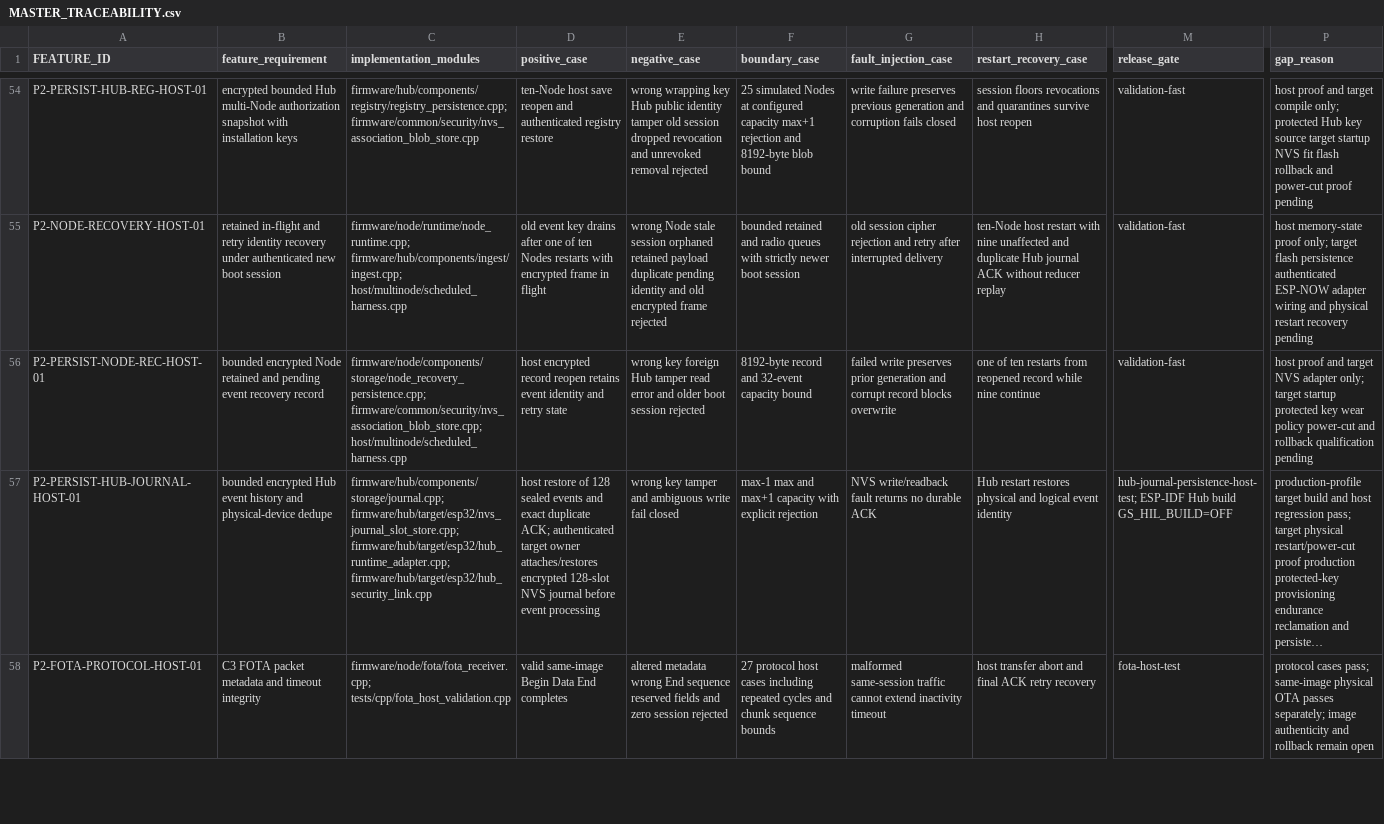
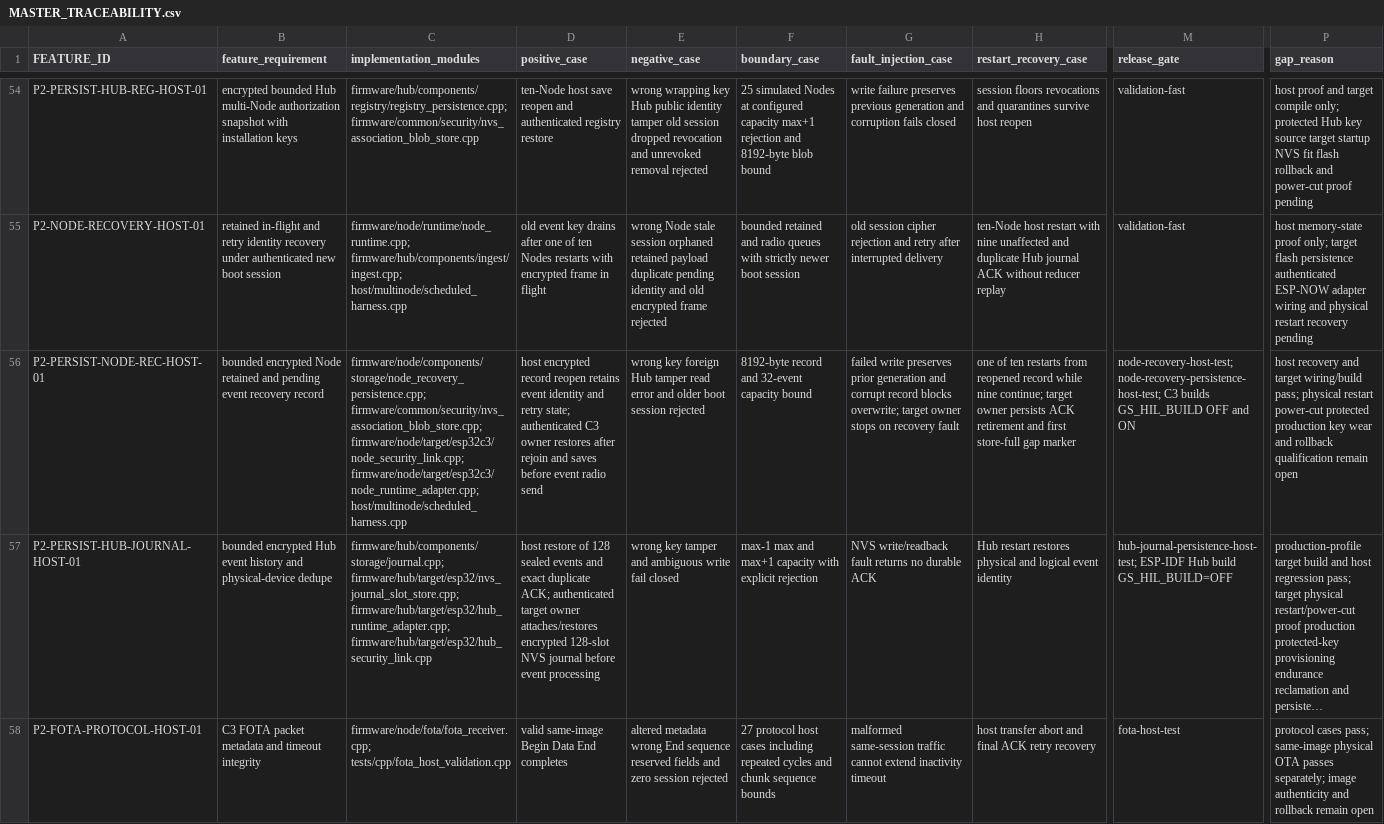
Before and after one commit to udaybhan200683/Ghar_sajag, a CSV file: docs/validation/MASTER_TRACEABILITY.csv, drawn as a sheet; only a part is shown, gaps mark what is left out; long unchanged cells end in …; the diff names each change by its address in the sheet, - before the commit and + after, or states it on an @@ line.

Commit message:
Persist C3 event recovery in authenticated owner

```diff
--- a/docs/validation/MASTER_TRACEABILITY.csv
+++ b/docs/validation/MASTER_TRACEABILITY.csv
-C56 (implementation_modules): firmware/node/components/storage/node_recovery_persistence.cpp; firmware/common/security/nvs_association_blob_store.cpp; host/multinode/scheduled_harness.cpp
+C56 (implementation_modules): firmware/node/components/storage/node_recovery_persistence.cpp; firmware/common/security/nvs_association_blob_store.cpp; firmware/node/target/esp32c3/node_security_link.cpp; firmware/node/target/esp32c3/node_runtime_adapter.cpp; host/multinode/scheduled_harness.cpp
-D56 (positive_case): …and retry state
+D56 (positive_case): …and retry state; authenticated C3 owner restores after rejoin and saves before event radio send
-G56 (fault_injection_case): …record blocks overwrite
+G56 (fault_injection_case): …record blocks overwrite; target owner stops on recovery fault
-H56 (restart_recovery_case): …while nine continue
+H56 (restart_recovery_case): …while nine continue; target owner persists ACK retirement and first store-full gap marker
-M56 (release_gate): validation-fast
+M56 (release_gate): node-recovery-host-test; node-recovery-persistence-host-test; C3 builds GS_HIL_BUILD OFF and ON
-P56 (gap_reason): host proof and target NVS adapter only; target startup protected key wear policy power-cut and rollback qualification pending
+P56 (gap_reason): host recovery and target wiring/build pass; physical restart power-cut protected production key wear and rollback qualification remain open
```
Also changed, not shown: 7 other files.
